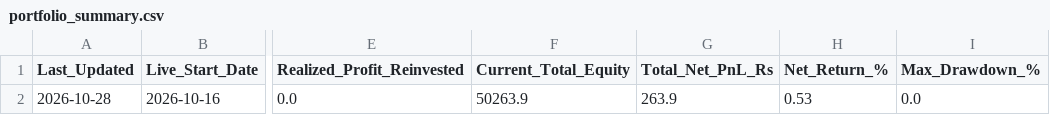
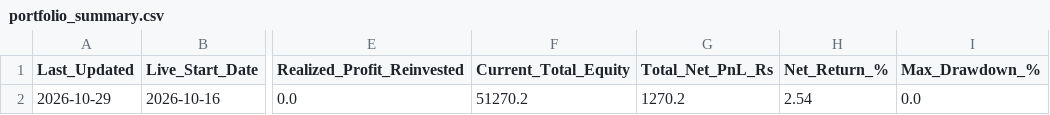
Before and after one commit to sainivipul1052-bit/vcp-scanner, a CSV file: portfolio_summary.csv, drawn as a sheet; only a part is shown, gaps mark what is left out; the diff names each change by its address in the sheet, - before the commit and + after, or states it on an @@ line.

```diff
--- a/portfolio_summary.csv
+++ b/portfolio_summary.csv
-A2 (Last_Updated): 2026-10-28
+A2 (Last_Updated): 2026-10-29
-F2 (Current_Total_Equity): 50263.9
+F2 (Current_Total_Equity): 51270.2
-G2 (Total_Net_PnL_Rs): 263.9
+G2 (Total_Net_PnL_Rs): 1270.2
-H2 (Net_Return_%): 0.53
+H2 (Net_Return_%): 2.54
```
Also changed, not shown: best_stocks.csv, trade_log.csv.
